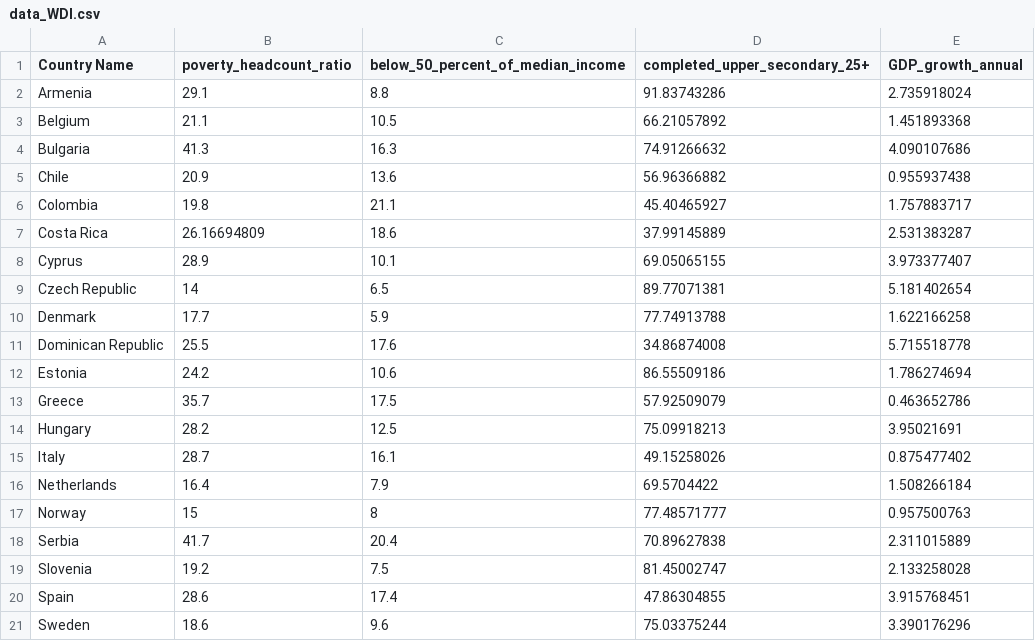
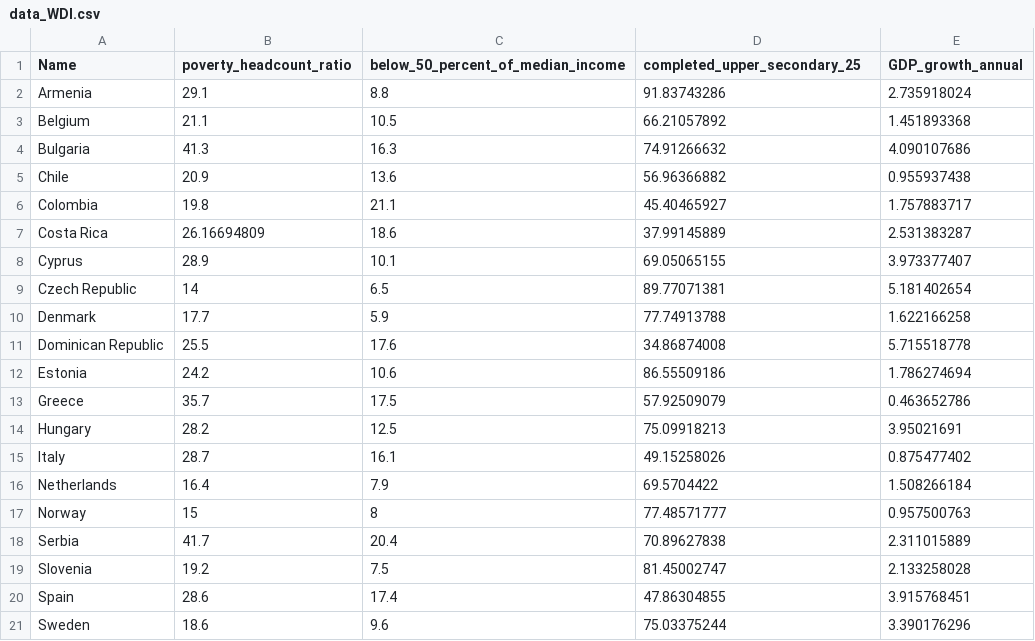
Before and after one commit to nalamDT/DV-Final, a CSV file: data/data_WDI.csv, drawn as a sheet.

Commit message:
add

```diff
--- a/data/data_WDI.csv
+++ b/data/data_WDI.csv
@@ -1,2 +1,2 @@
-Country Name,poverty_headcount_ratio,below_50_percent_of_median_income,completed_upper_secondary_25+,GDP_growth_annual
+Name,poverty_headcount_ratio,below_50_percent_of_median_income,completed_upper_secondary_25,GDP_growth_annual
 Armenia,29.1,8.8,91.83743286,2.735918024
```
